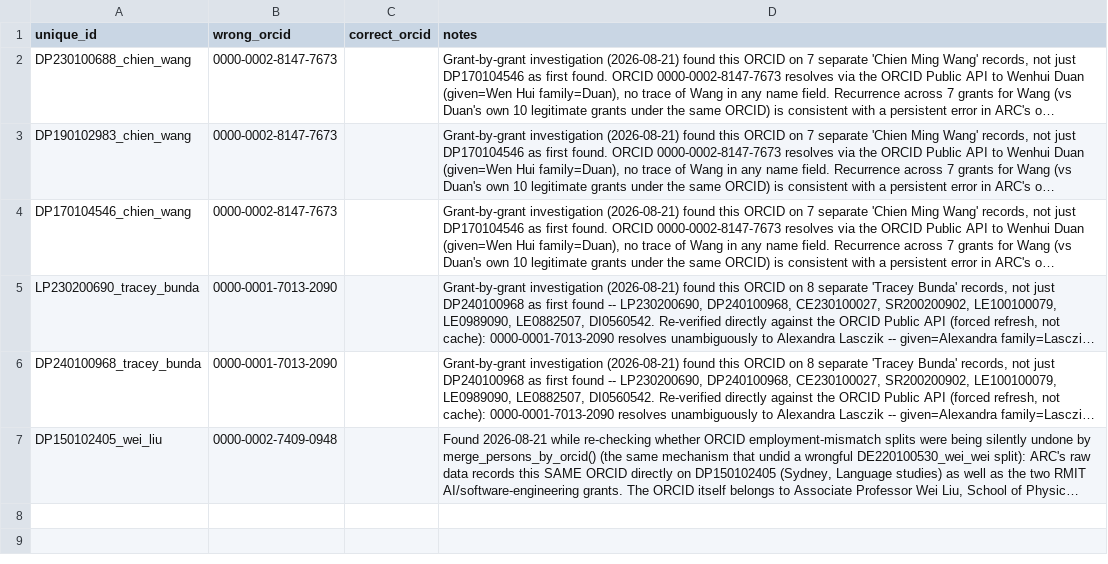
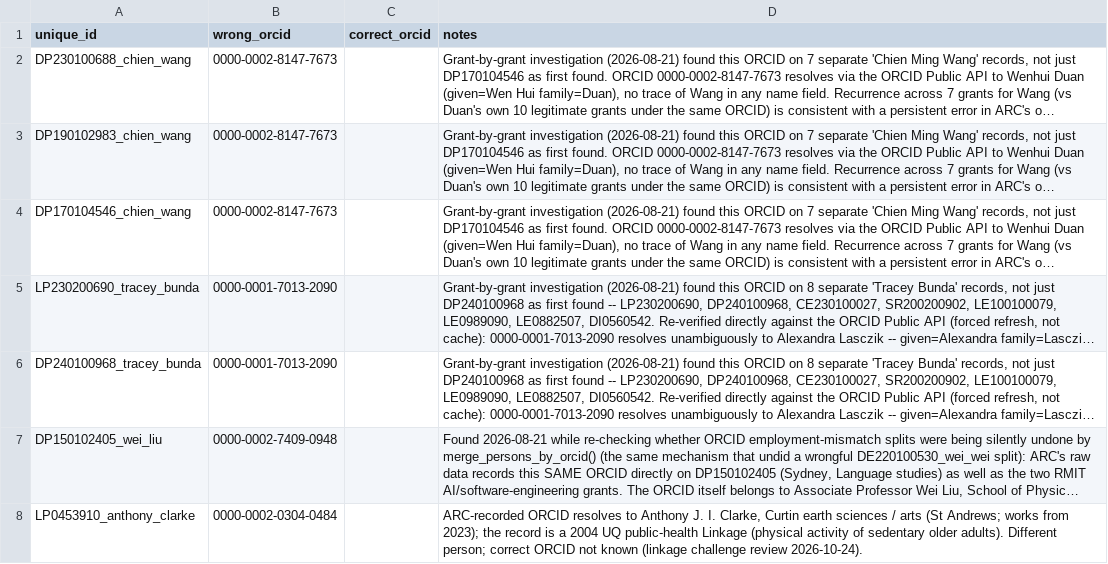
Before and after one commit to LarryCram/arc_grants, a CSV file: data_persisted/manual_orcid_corrections.csv, drawn as a sheet; long unchanged cells end in …; the diff names each change by its address in the sheet, - before the commit and + after, or states it on an @@ line.

```diff
--- a/data_persisted/manual_orcid_corrections.csv
+++ b/data_persisted/manual_orcid_corrections.csv
+row 8: LP0453910_anthony_clarke | 0000-0002-0304-0484 |  | ARC-recorded ORCID resolves to Anthony J. I. Clarke, Curtin earth sciences / arts (St Andrews; works from 2023); the record is a 2004 UQ public-health Linkage (physical activity of sedentary older adults). Different person; correct ORCID not known (linkage challenge review 2026-10-24).
```
Also changed, not shown: data_persisted/arc_name_overrides.csv, data_persisted/enrichment_blocklist.csv, 15 other files.
